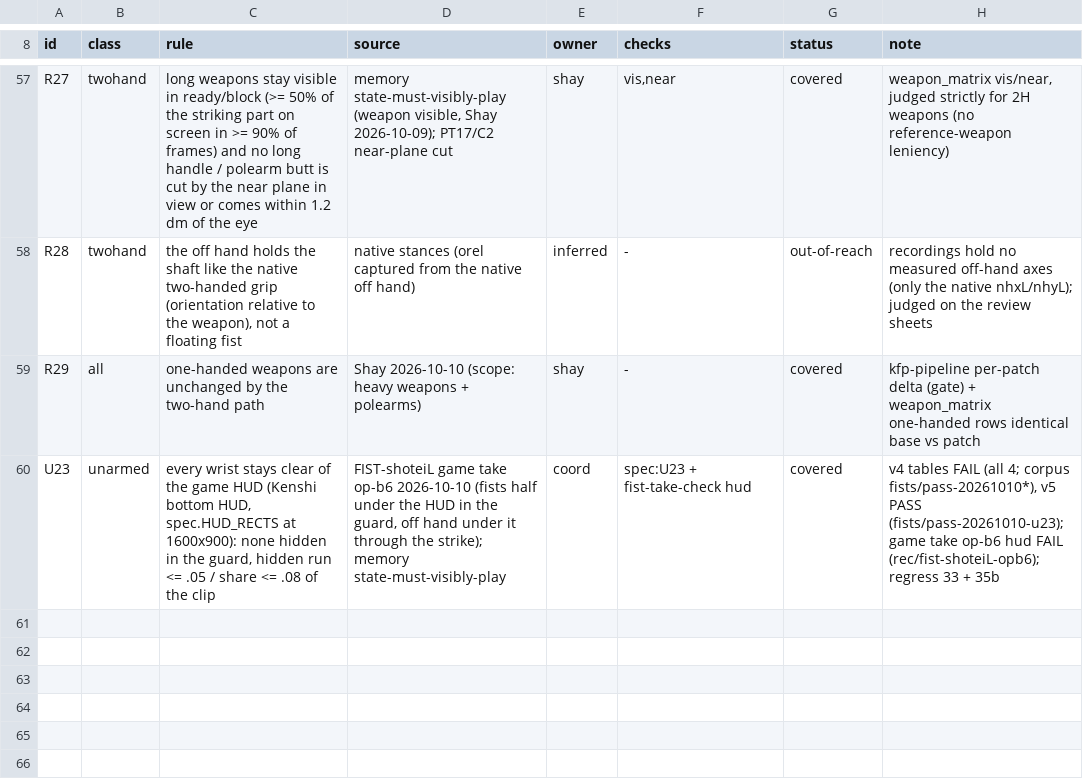
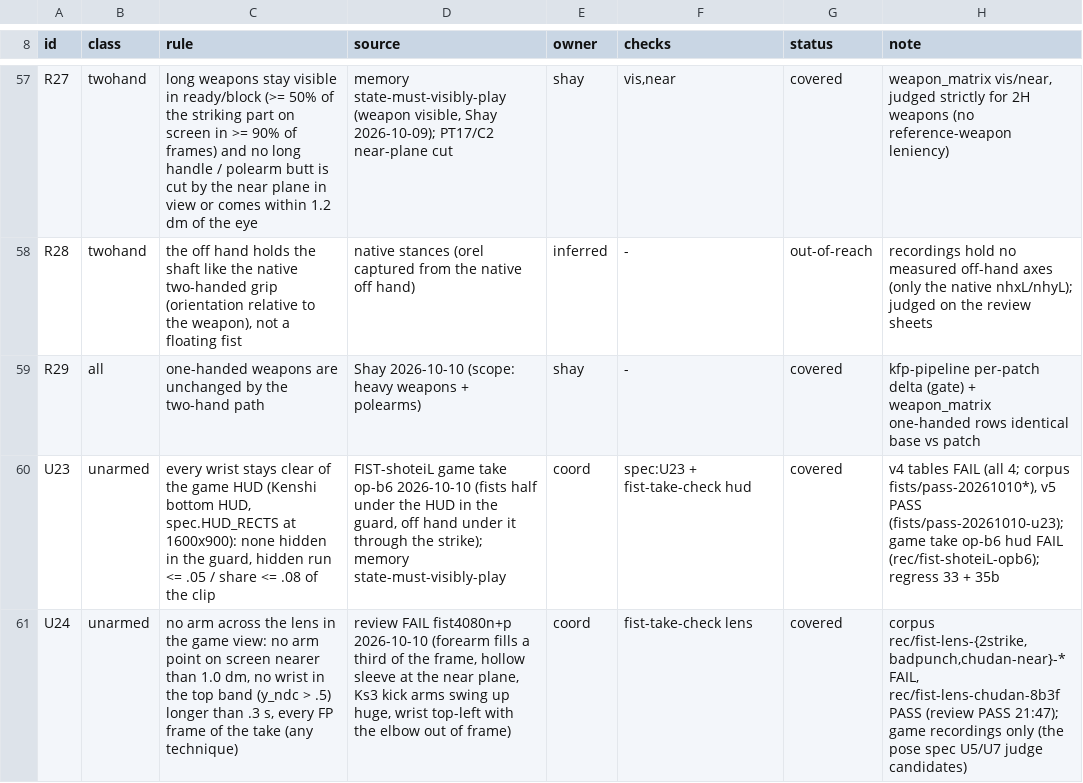
Before and after one commit to shaylanger/Kenshi-Stobe-Custom, a TSV file: components/KenshiFP/animlab/taste/rules.tsv, drawn as a sheet; only a part is shown, gaps mark what is left out; the diff names each change by its address in the sheet, - before the commit and + after, or states it on an @@ line.

```diff
--- a/components/KenshiFP/animlab/taste/rules.tsv
+++ b/components/KenshiFP/animlab/taste/rules.tsv
+row 61: U24 | unarmed | no arm across the lens in the game view: no arm point on screen nearer than 1.0 dm, no wrist in the top band (y_ndc > .5) longer than .3 s, every FP frame of the take (any technique) | review FAIL fist4080n+p 2026-10-10 (forearm fills a third of the frame, hollow sleeve at the near plane, Ks3 kick arms swing up huge, wrist top-left with the elbow out of frame) | coord | fist-take-check lens | covered | corpus rec/fist-lens-{2strike,badpunch,chudan-near}-* FAIL, rec/fist-lens-chudan-8b3f PASS (review PASS 21:47); game recordings only (the pose spec U5/U7 judge candidates)
```
Also changed, not shown: 1 other file.
